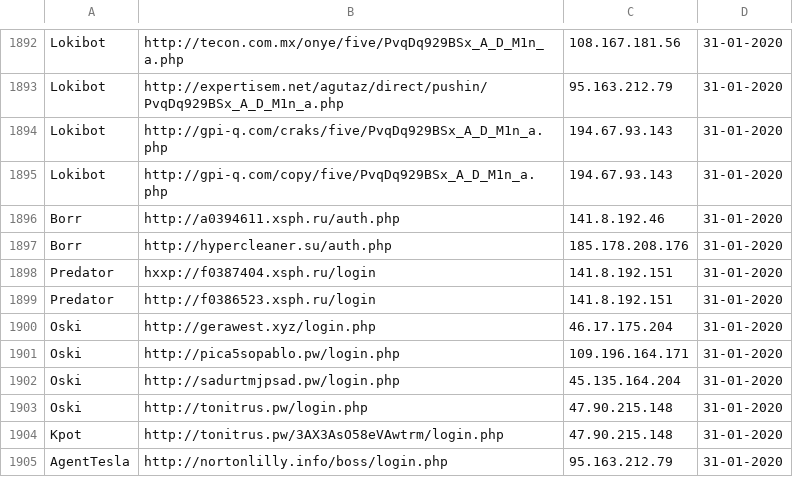
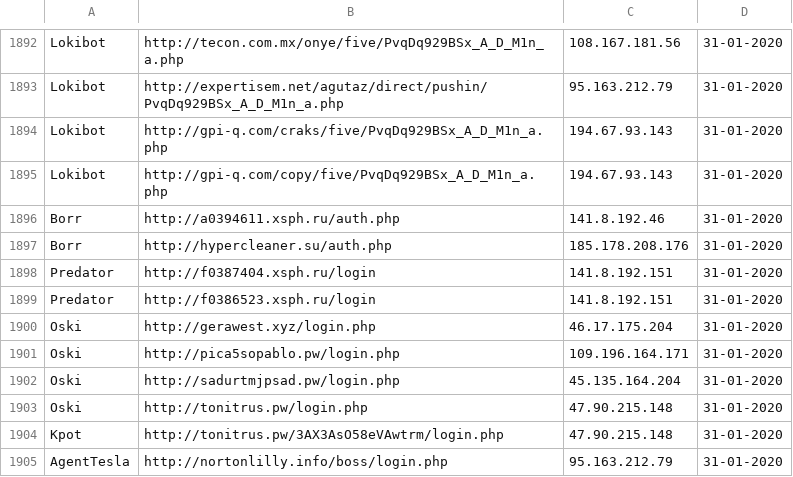
Before and after one commit to Gokhnsby/test, a CSV file: test.csv, drawn as a sheet; only a part is shown, gaps mark what is left out.

Commit message:
Update test.csv

```diff
--- a/test.csv
+++ b/test.csv
@@ -1897,3 +1897,3 @@ Borr,http://a0394611.xsph.ru/auth.php,141.8.192.46,31-01-2020
 Borr,http://hypercleaner.su/auth.php,185.178.208.176,31-01-2020
-Predator,hxxp://f0387404.xsph.ru/login,141.8.192.151,31-01-2020
+Predator,http://f0387404.xsph.ru/login,141.8.192.151,31-01-2020
 Predator,http://f0386523.xsph.ru/login,141.8.192.151,31-01-2020
```
